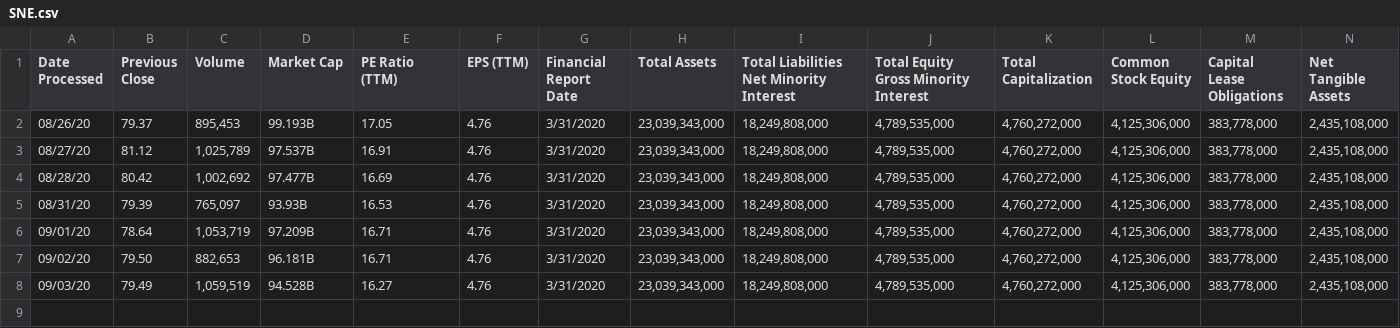
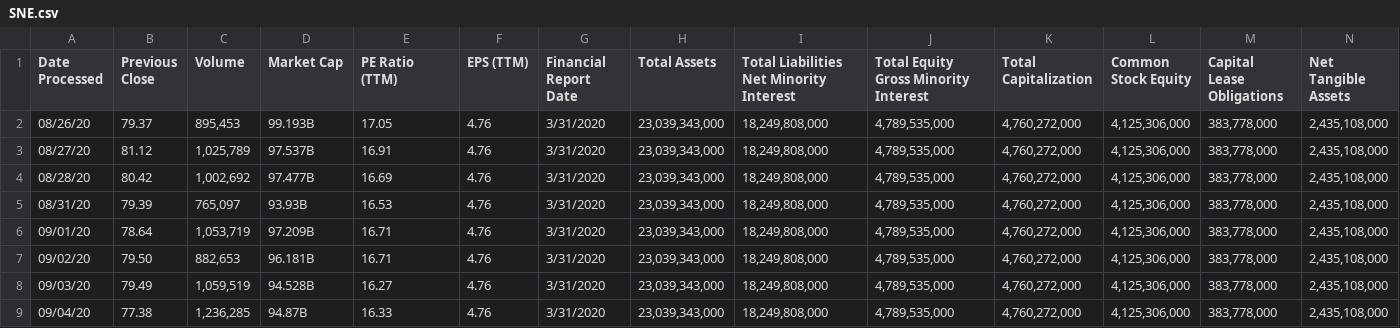
Before and after one commit to JoshuaHLai/ValueStock, a CSV file: Data/SNE.csv, drawn as a sheet; only a part is shown; rows hold the shown columns only; the diff names each change by its address in the sheet, - before the commit and + after, or states it on an @@ line.

Commit message:
Update Data

```diff
--- a/Data/SNE.csv
+++ b/Data/SNE.csv
+row 9: 09/04/20 | 77.38 | 1,236,285 | 94.87B | 16.33 | 4.76 | 3/31/2020 | 23,039,343,000 | 18,249,808,000 | 4,789,535,000 | 4,760,272,000 | 4,125,306,000 | 383,778,000 | 2,435,108,000
```
Also changed, not shown: Data/SPOT.csv.
